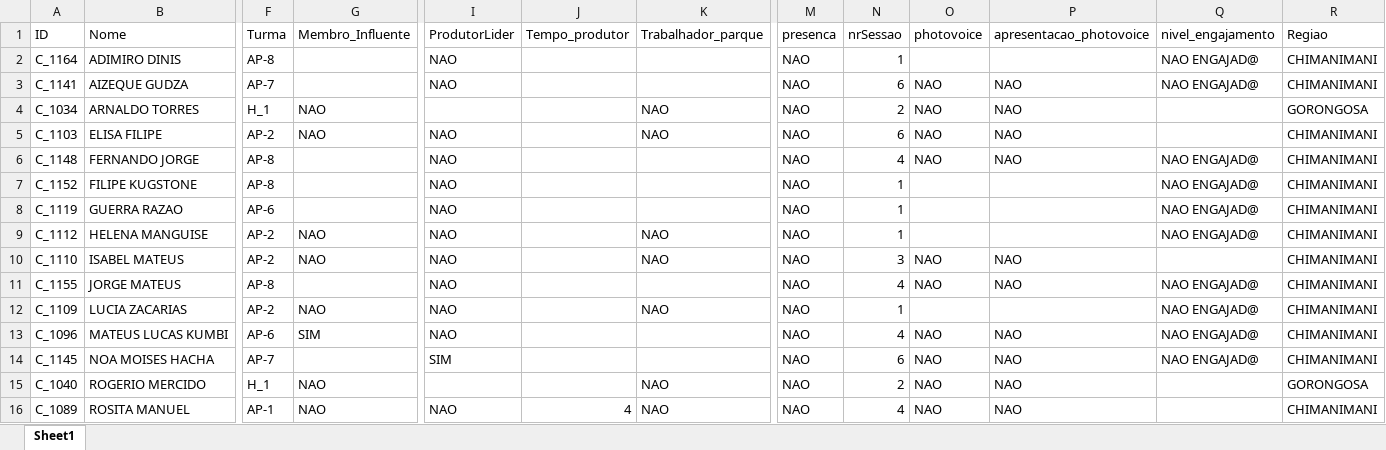
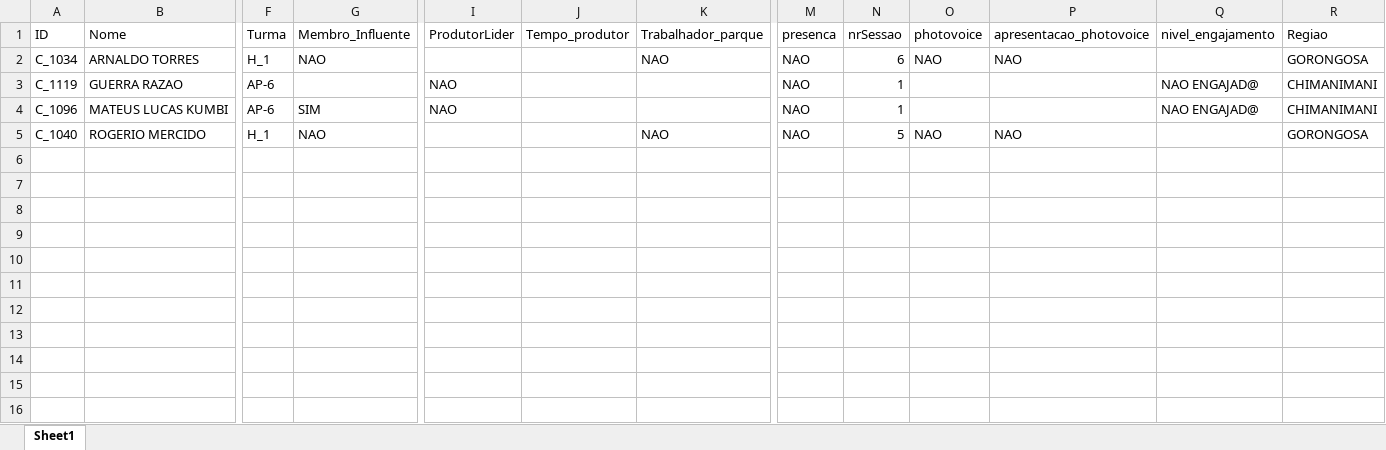
Before and after one commit to nhanombedercio/Consider, an Excel workbook: desistentes.xlsx, sheet Sheet1, drawn as a sheet; only a part is shown, gaps mark what is left out; values as stored, in another font and other column widths than the file's, no borders; removed rows and columns are numbered as before the commit, all else as after; rows hold the shown columns only; the diff names each change by its address in the sheet, - before the commit and + after, or states it on an @@ line.

```diff
--- a/desistentes.xlsx (sheet Sheet1)
+++ b/desistentes.xlsx (sheet Sheet1)
-row 2: C_1164 | ADIMIRO DINIS | AP-8 |  | NAO |  |  | NAO | 1 |  |  | NAO ENGAJAD@ | CHIMANIMANI
-row 3: C_1141 | AIZEQUE GUDZA | AP-7 |  | NAO |  |  | NAO | 6 | NAO | NAO | NAO ENGAJAD@ | CHIMANIMANI
-N2 (nrSessao): 2
+N2 (nrSessao): 6
-row 5: C_1103 | ELISA FILIPE | AP-2 | NAO | NAO |  | NAO | NAO | 6 | NAO | NAO |  | CHIMANIMANI
-row 6: C_1148 | FERNANDO JORGE | AP-8 |  | NAO |  |  | NAO | 4 | NAO | NAO | NAO ENGAJAD@ | CHIMANIMANI
-row 7: C_1152 | FILIPE KUGSTONE | AP-8 |  | NAO |  |  | NAO | 1 |  |  | NAO ENGAJAD@ | CHIMANIMANI
-row 9: C_1112 | HELENA MANGUISE | AP-2 | NAO | NAO |  | NAO | NAO | 1 |  |  | NAO ENGAJAD@ | CHIMANIMANI
-row 10: C_1110 | ISABEL MATEUS | AP-2 | NAO | NAO |  | NAO | NAO | 3 | NAO | NAO |  | CHIMANIMANI
-row 11: C_1155 | JORGE MATEUS | AP-8 |  | NAO |  |  | NAO | 4 | NAO | NAO | NAO ENGAJAD@ | CHIMANIMANI
-row 12: C_1109 | LUCIA ZACARIAS | AP-2 | NAO | NAO |  | NAO | NAO | 1 |  |  | NAO ENGAJAD@ | CHIMANIMANI
-N4 (nrSessao): 4
+N4 (nrSessao): 1
-O4 (photovoice): NAO
+O4 (photovoice): (empty)
-P4 (apresentacao_photovoice): NAO
+P4 (apresentacao_photovoice): (empty)
-row 14: C_1145 | NOA MOISES HACHA | AP-7 |  | SIM |  |  | NAO | 6 | NAO | NAO | NAO ENGAJAD@ | CHIMANIMANI
-N5 (nrSessao): 2
+N5 (nrSessao): 5
-row 16: C_1089 | ROSITA MANUEL | AP-1 | NAO | NAO | 4 | NAO | NAO | 4 | NAO | NAO |  | CHIMANIMANI
```
Also changed, not shown: parceiros_present.xlsx, photo_Produtores.xlsx, 12 other files.
